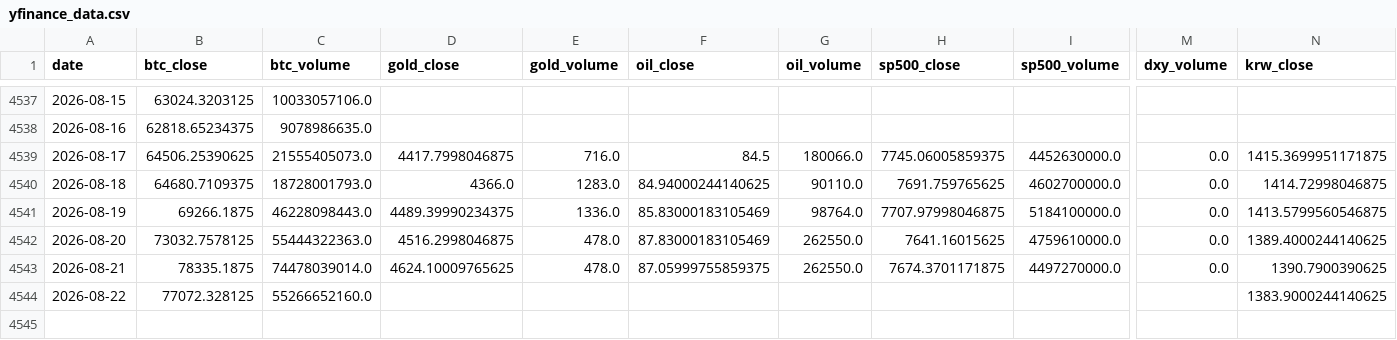
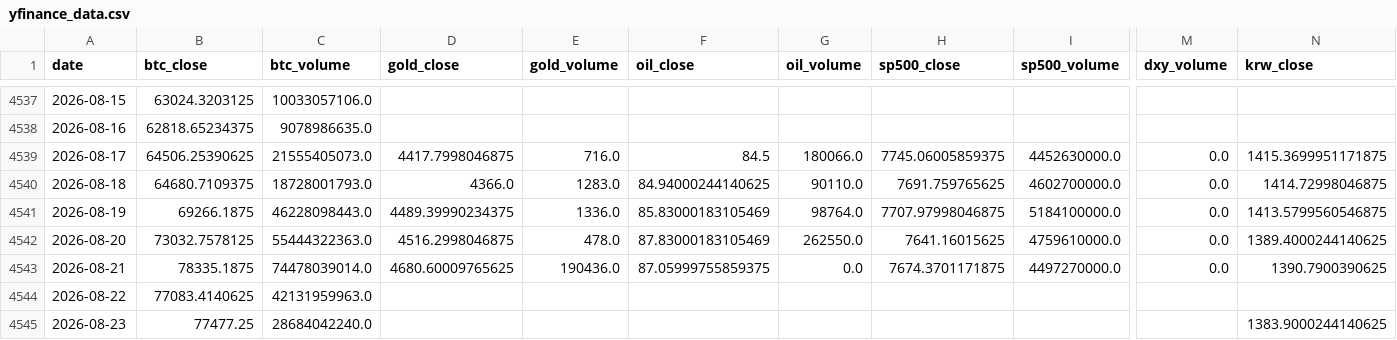
Before and after one commit to mooja4870-cyber/btc_forecast, a CSV file: data/raw/yfinance_data.csv, drawn as a sheet; only a part is shown, gaps mark what is left out; rows hold the shown columns only; the diff names each change by its address in the sheet, - before the commit and + after, or states it on an @@ line.

```diff
--- a/data/raw/yfinance_data.csv
+++ b/data/raw/yfinance_data.csv
-D4543 (gold_close): 4624.10009765625
+D4543 (gold_close): 4680.60009765625
-E4543 (gold_volume): 478.0
+E4543 (gold_volume): 190436.0
-G4543 (oil_volume): 262550.0
+G4543 (oil_volume): 0.0
-B4544 (btc_close): 77072.328125
+B4544 (btc_close): 77083.4140625
-C4544 (btc_volume): 55266652160.0
+C4544 (btc_volume): 42131959963.0
-N4544 (krw_close): 1383.9000244140625
+N4544 (krw_close): (empty)
+row 4545: 2026-08-23 | 77477.25 | 28684042240.0 |  |  |  |  |  |  |  | 1383.9000244140625
```
Also changed, not shown: 53 other files.
